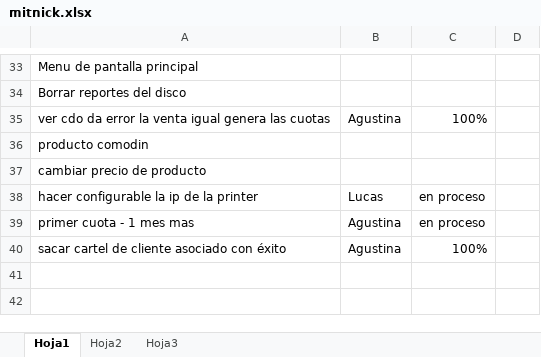
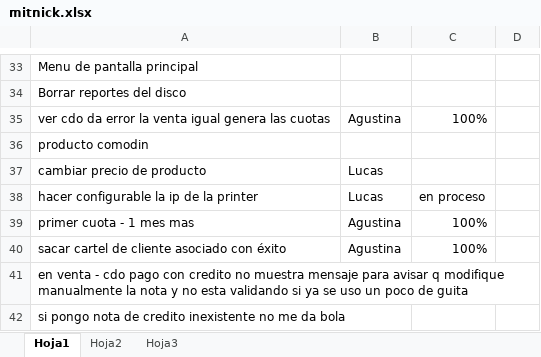
Before and after one commit to darios251/mitnick, an Excel workbook: mitnick.xlsx, sheet Hoja1, drawn as a sheet; only a part is shown, gaps mark what is left out; values as stored, in another font and other column widths than the file's, no borders; the diff names each change by its address in the sheet, - before the commit and + after, or states it on an @@ line.

Commit message:
Nueva tarea para lucas

```diff
--- a/mitnick.xlsx (sheet Hoja1)
+++ b/mitnick.xlsx (sheet Hoja1)
-B37: (empty)
+B37: Lucas
-C39: en proceso
+C39: 100%
+row 41: en venta - cdo pago con credito no muestra mensaje para avisar q modifique manualmente la nota y no esta validando si ya se uso un poco de guita
+row 42: si pongo nota de credito inexistente no me da bola
```
